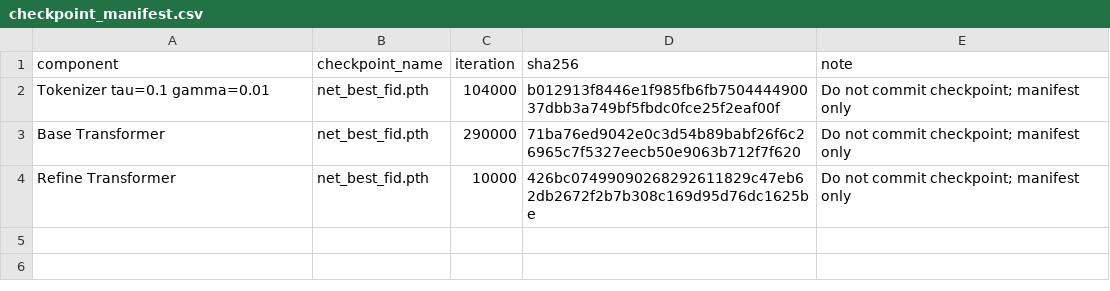
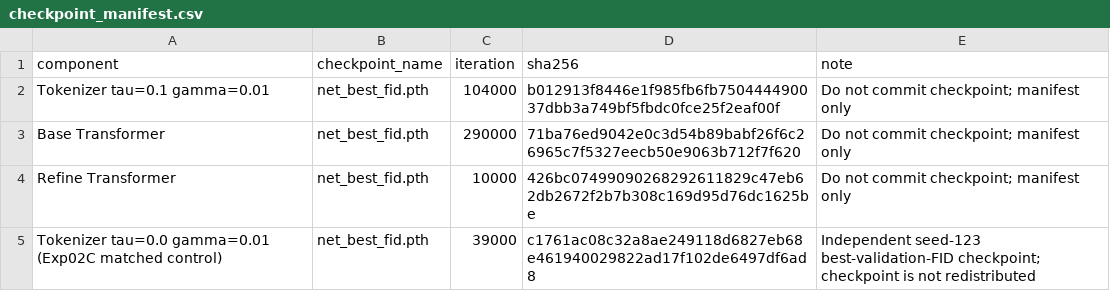
Before and after one commit to jayze3736/PGR2M, a CSV file: revision_2026/provenance/checkpoint_manifest.csv, drawn as a sheet.

```diff
--- a/revision_2026/provenance/checkpoint_manifest.csv
+++ b/revision_2026/provenance/checkpoint_manifest.csv
@@ -4 +4,2 @@ Base Transformer,net_best_fid.pth,290000,71ba76ed9042e0c3d54b89babf26f6c26965c7f
 Refine Transformer,net_best_fid.pth,10000,426bc07499090268292611829c47eb62db2672f2b7b308c169d95d76dc1625be,Do not commit checkpoint; manifest only
+Tokenizer tau=0.0 gamma=0.01 (Exp02C matched control),net_best_fid.pth,39000,c1761ac08c32a8ae249118d6827eb68e461940029822ad17f102de6497df6ad8,Independent seed-123 best-validation-FID checkpoint; checkpoint is not redistributed
```
Also changed, not shown: revision_2026/provenance/SANITIZATION_MAP.csv, 7 other files.
